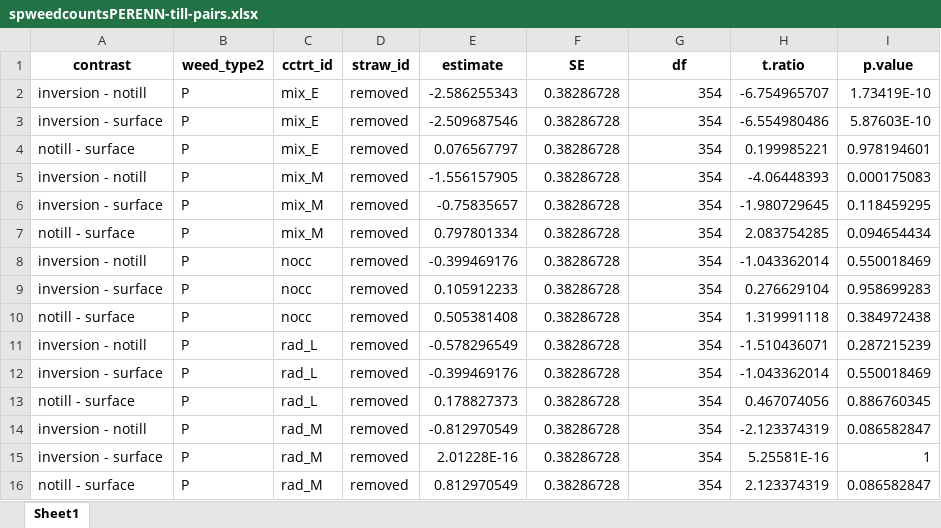
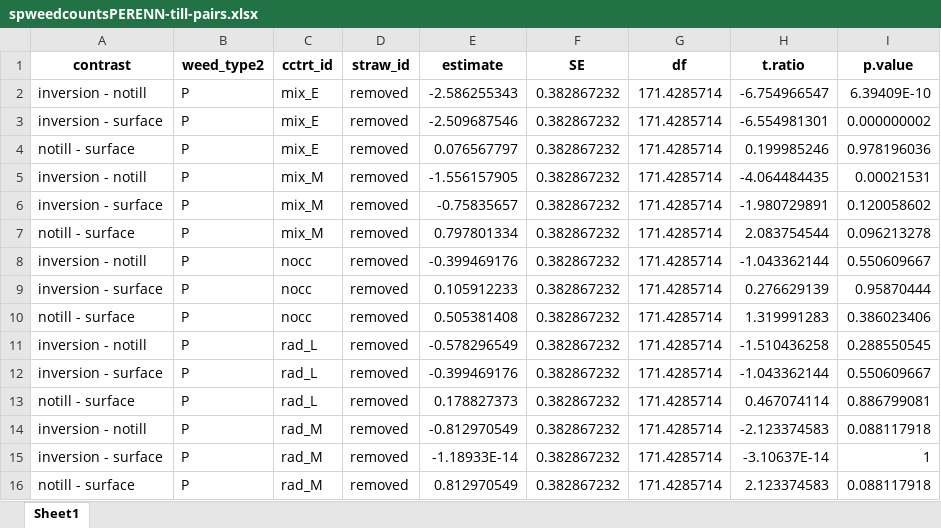
Before and after one commit to vanichols/ghproj_CENTS, an Excel workbook: data/stats/supp_tables/spweedcountsPERENN-till-pairs.xlsx, sheet Sheet1, drawn as a sheet; only a part is shown; values as stored, in another font and other column widths than the file's, no borders; the diff covers the shown part only; the diff names each change by its address in the sheet, - before the commit and + after, or states it on an @@ line.

```diff
--- a/data/stats/supp_tables/spweedcountsPERENN-till-pairs.xlsx (sheet Sheet1)
+++ b/data/stats/supp_tables/spweedcountsPERENN-till-pairs.xlsx (sheet Sheet1)
-F2:F16 (SE): 0.38286728
+F2:F16 (SE): 0.382867232
-G2:G16 (df): 354
+G2:G16 (df): 171.4285714
-H2 (t.ratio): -6.754965707
+H2 (t.ratio): -6.754966547
-I2 (p.value): 1.73419E-10
+I2 (p.value): 6.39409E-10
-H3 (t.ratio): -6.554980486
+H3 (t.ratio): -6.554981301
-I3 (p.value): 5.87603E-10
+I3 (p.value): 0.000000002
-H4 (t.ratio): 0.199985221
+H4 (t.ratio): 0.199985246
-I4 (p.value): 0.978194601
+I4 (p.value): 0.978196036
-H5 (t.ratio): -4.06448393
+H5 (t.ratio): -4.064484435
-I5 (p.value): 0.000175083
+I5 (p.value): 0.00021531
-H6 (t.ratio): -1.980729645
+H6 (t.ratio): -1.980729891
-I6 (p.value): 0.118459295
+I6 (p.value): 0.120058602
-H7 (t.ratio): 2.083754285
+H7 (t.ratio): 2.083754544
-I7 (p.value): 0.094654434
+I7 (p.value): 0.096213278
-H8 (t.ratio): -1.043362014
+H8 (t.ratio): -1.043362144
-I8 (p.value): 0.550018469
+I8 (p.value): 0.550609667
-H9 (t.ratio): 0.276629104
+H9 (t.ratio): 0.276629139
-I9 (p.value): 0.958699283
+I9 (p.value): 0.95870444
-H10 (t.ratio): 1.319991118
+H10 (t.ratio): 1.319991283
-I10 (p.value): 0.384972438
+I10 (p.value): 0.386023406
-H11 (t.ratio): -1.510436071
+H11 (t.ratio): -1.510436258
-I11 (p.value): 0.287215239
+I11 (p.value): 0.288550545
-H12 (t.ratio): -1.043362014
+H12 (t.ratio): -1.043362144
-I12 (p.value): 0.550018469
+I12 (p.value): 0.550609667
-H13 (t.ratio): 0.467074056
+H13 (t.ratio): 0.467074114
-I13 (p.value): 0.886760345
+I13 (p.value): 0.886799081
-H14 (t.ratio): -2.123374319
+H14 (t.ratio): -2.123374583
-I14 (p.value): 0.086582847
+I14 (p.value): 0.088117918
-E15 (estimate): 2.01228E-16
+E15 (estimate): -1.18933E-14
-H15 (t.ratio): 5.25581E-16
+H15 (t.ratio): -3.10637E-14
-H16 (t.ratio): 2.123374319
+H16 (t.ratio): 2.123374583
-I16 (p.value): 0.086582847
+I16 (p.value): 0.088117918
```
Also changed, not shown: 60 edited cells elsewhere in this sheet, data/stats/supp_tables/fallcover-cc-cc-estimates.xlsx, data/stats/supp_tables/fallcover-cc-ccwea-pairs.xlsx, 15 other files.
